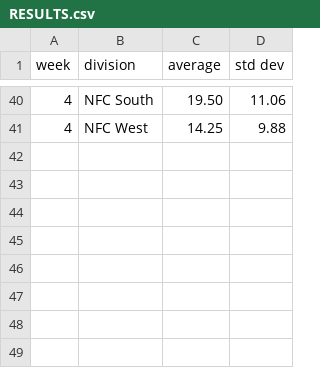
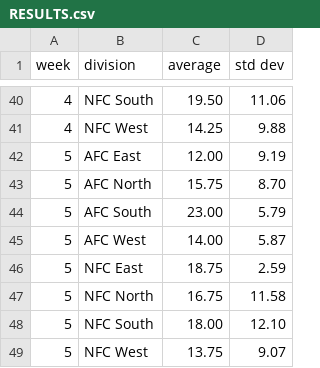
Before and after one commit to mfine/nfl-divisions-power-rankings, a CSV file: RESULTS.csv, drawn as a sheet; only a part is shown, gaps mark what is left out; the diff names each change by its address in the sheet, - before the commit and + after, or states it on an @@ line.

Commit message:
Week 5.

```diff
--- a/RESULTS.csv
+++ b/RESULTS.csv
+row 42: 5 | AFC East | 12.00 | 9.19
+row 43: 5 | AFC North | 15.75 | 8.70
+row 44: 5 | AFC South | 23.00 | 5.79
+row 45: 5 | AFC West | 14.00 | 5.87
+row 46: 5 | NFC East | 18.75 | 2.59
+row 47: 5 | NFC North | 16.75 | 11.58
+row 48: 5 | NFC South | 18.00 | 12.10
+row 49: 5 | NFC West | 13.75 | 9.07
```
Also changed, not shown: 4 other files.
